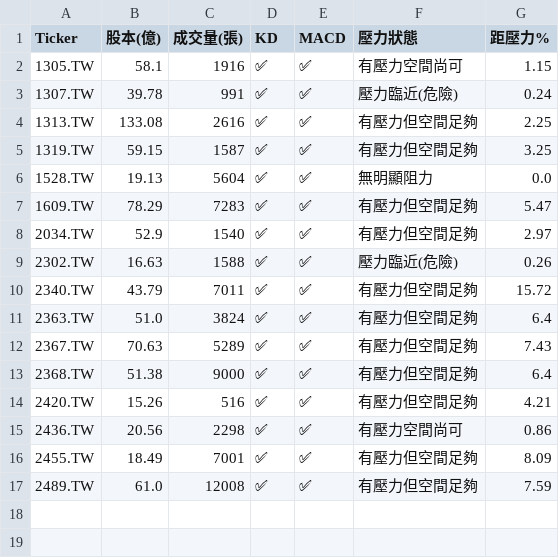
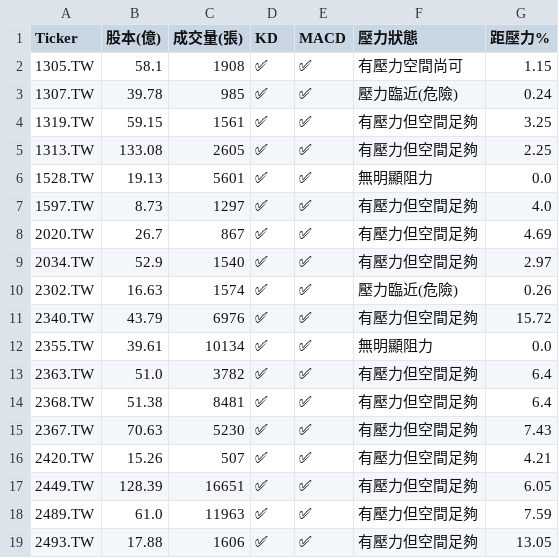
Before and after one commit to bdron0222-cpu/stock-radar, a CSV file: results.csv, drawn as a sheet.

```diff
--- a/results.csv
+++ b/results.csv
@@ -1,17 +1,19 @@
 Ticker,股本(億),成交量(張),KD,MACD,壓力狀態,距壓力%
-1305.TW,58.1,1916,✅,✅,有壓力空間尚可,1.15
-1307.TW,39.78,991,✅,✅,壓力臨近(危險),0.24
-1313.TW,133.08,2616,✅,✅,有壓力但空間足夠,2.25
-1319.TW,59.15,1587,✅,✅,有壓力但空間足夠,3.25
-1528.TW,19.13,5604,✅,✅,無明顯阻力,0.0
-1609.TW,78.29,7283,✅,✅,有壓力但空間足夠,5.47
+1305.TW,58.1,1908,✅,✅,有壓力空間尚可,1.15
+1307.TW,39.78,985,✅,✅,壓力臨近(危險),0.24
+1319.TW,59.15,1561,✅,✅,有壓力但空間足夠,3.25
+1313.TW,133.08,2605,✅,✅,有壓力但空間足夠,2.25
+1528.TW,19.13,5601,✅,✅,無明顯阻力,0.0
+1597.TW,8.73,1297,✅,✅,有壓力但空間足夠,4.0
+2020.TW,26.7,867,✅,✅,有壓力但空間足夠,4.69
 2034.TW,52.9,1540,✅,✅,有壓力但空間足夠,2.97
-2302.TW,16.63,1588,✅,✅,壓力臨近(危險),0.26
-2340.TW,43.79,7011,✅,✅,有壓力但空間足夠,15.72
-2363.TW,51.0,3824,✅,✅,有壓力但空間足夠,6.4
-2367.TW,70.63,5289,✅,✅,有壓力但空間足夠,7.43
-2368.TW,51.38,9000,✅,✅,有壓力但空間足夠,6.4
-2420.TW,15.26,516,✅,✅,有壓力但空間足夠,4.21
-2436.TW,20.56,2298,✅,✅,有壓力空間尚可,0.86
-2455.TW,18.49,7001,✅,✅,有壓力但空間足夠,8.09
-2489.TW,61.0,12008,✅,✅,有壓力但空間足夠,7.59
+2302.TW,16.63,1574,✅,✅,壓力臨近(危險),0.26
+2340.TW,43.79,6976,✅,✅,有壓力但空間足夠,15.72
+2355.TW,39.61,10134,✅,✅,無明顯阻力,0.0
+2363.TW,51.0,3782,✅,✅,有壓力但空間足夠,6.4
+2368.TW,51.38,8481,✅,✅,有壓力但空間足夠,6.4
+2367.TW,70.63,5230,✅,✅,有壓力但空間足夠,7.43
+2420.TW,15.26,507,✅,✅,有壓力但空間足夠,4.21
+2449.TW,128.39,16651,✅,✅,有壓力但空間足夠,6.05
+2489.TW,61.0,11963,✅,✅,有壓力但空間足夠,7.59
+2493.TW,17.88,1606,✅,✅,有壓力但空間足夠,13.05
```
Also changed, not shown: 1 other file.
